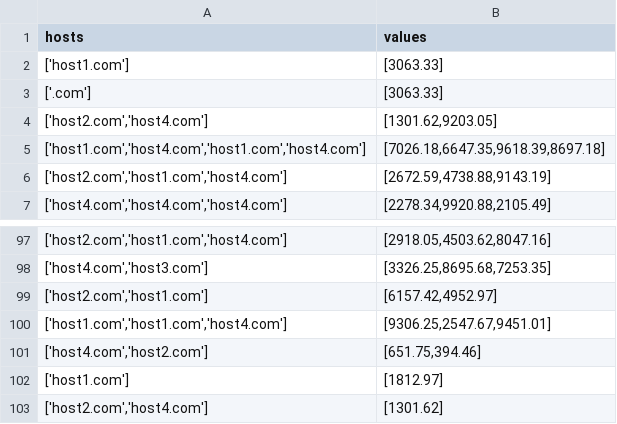
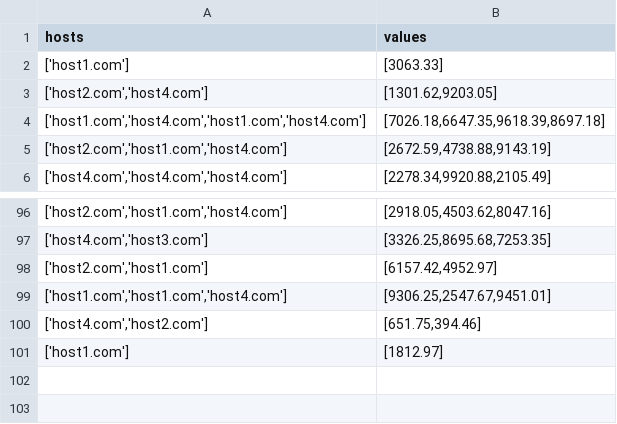
Before and after one commit to KMDEV99/GOGetter, a CSV file: input.csv, drawn as a sheet; only a part is shown, gaps mark what is left out; the diff names each change by its address in the sheet, - before the commit and + after, or states it on an @@ line.

```diff
--- a/input.csv
+++ b/input.csv
-row 3: ['.com'] | [3063.33]
-row 103: ['host2.com','host4.com'] | [1301.62]
```
Also changed, not shown: 6 other files.
